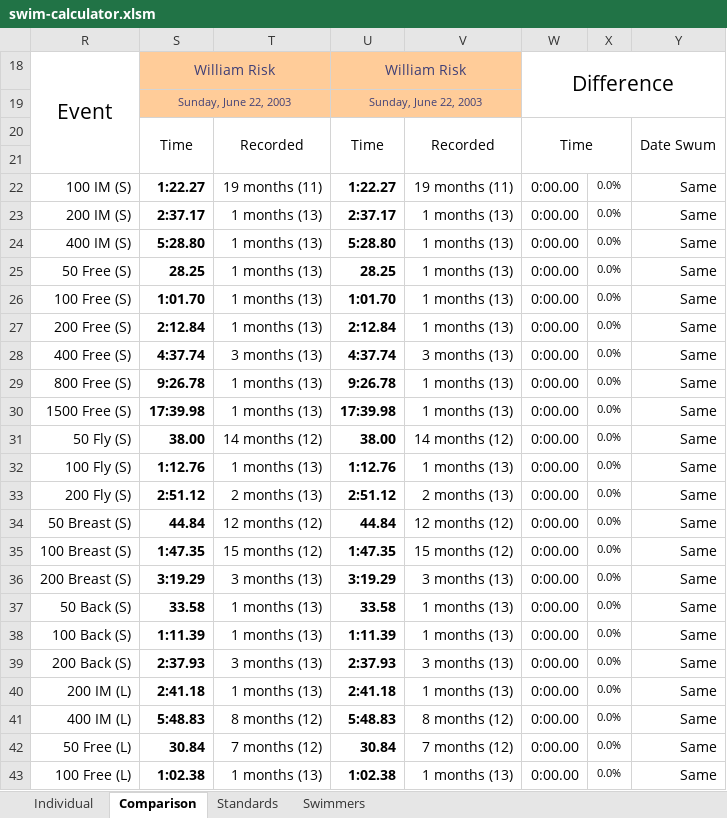
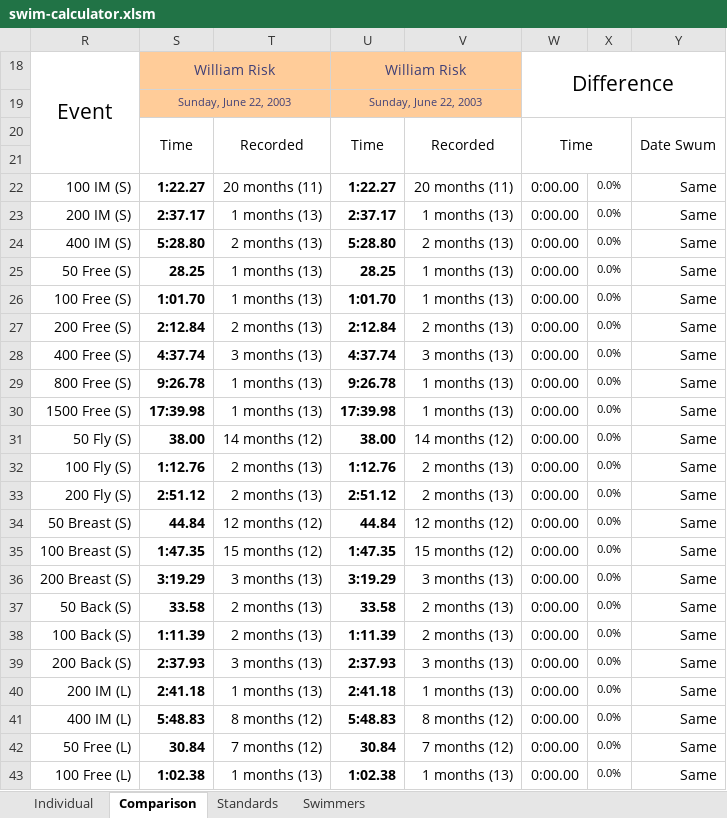
Before and after one commit to Subject2Risk/swim-report, an Excel workbook: swim-calculator.xlsm, sheet Comparison, drawn as a sheet; only a part is shown; values as stored, in another font and other column widths than the file's, no borders; conditional formats not drawn; the diff names each change by its address in the sheet, - before the commit and + after, or states it on an @@ line.

Commit message:
Added third session formmating.

```diff
--- a/swim-calculator.xlsm (sheet Comparison)
+++ b/swim-calculator.xlsm (sheet Comparison)
-T22: 19 months (11)
+T22: 20 months (11)
-V22: 19 months (11)
+V22: 20 months (11)
-T24: 1 months (13)
+T24: 2 months (13)
-V24: 1 months (13)
+V24: 2 months (13)
-T27: 1 months (13)
+T27: 2 months (13)
-V27: 1 months (13)
+V27: 2 months (13)
-T32: 1 months (13)
+T32: 2 months (13)
-V32: 1 months (13)
+V32: 2 months (13)
-T37:T38: 1 months (13)
+T37:T38: 2 months (13)
-V37:V38: 1 months (13)
+V37:V38: 2 months (13)
```
Also changed, not shown: sheet Individual, formulas that keep their value, hidden cells.
